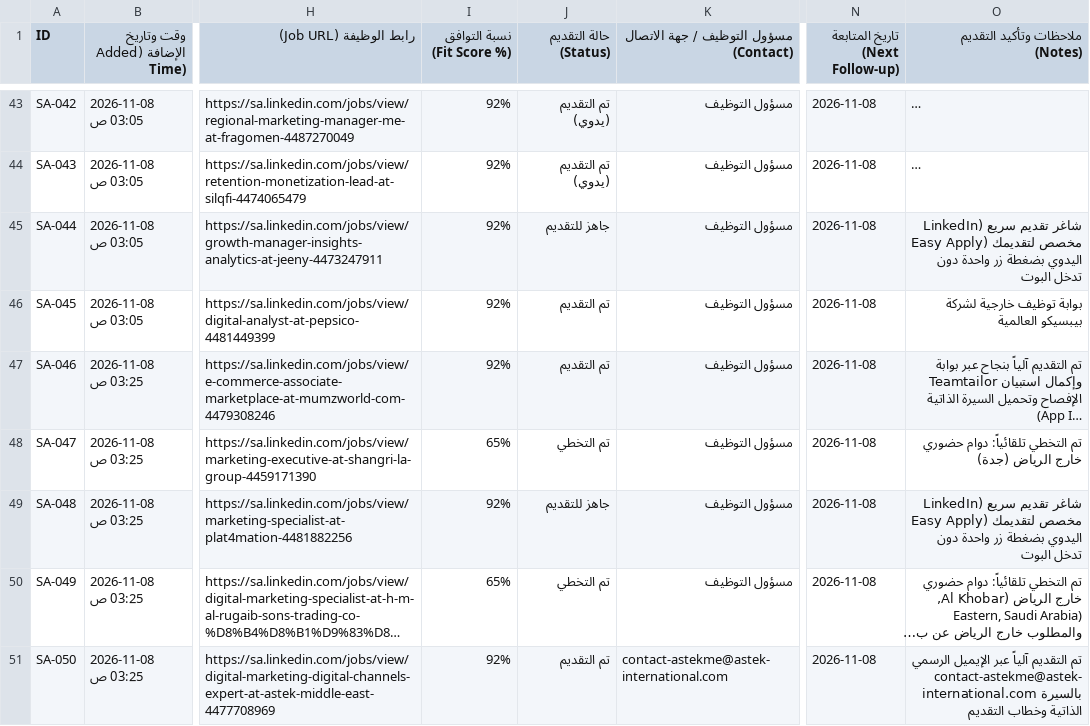
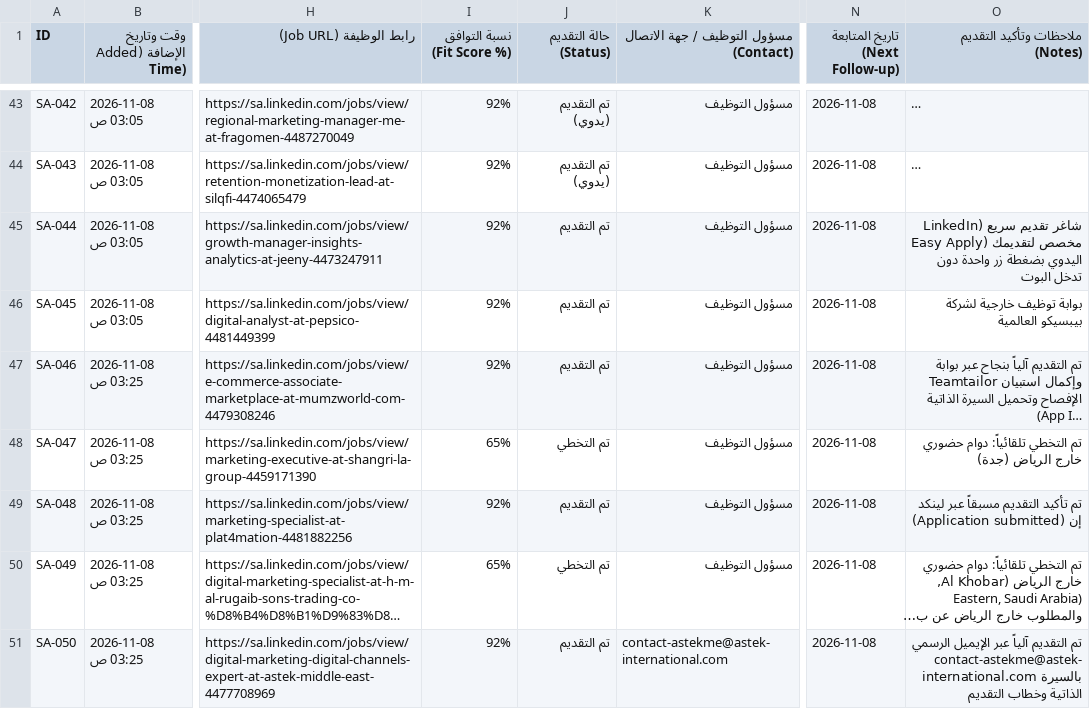
Before and after one commit to hsn96srhan/ai-job-search, a CSV file: saudi_jobs_google_sheets_tracker.csv, drawn as a sheet; only a part is shown, gaps mark what is left out; long unchanged cells end in …; the diff covers the shown part only; the diff names each change by its address in the sheet, - before the commit and + after, or states it on an @@ line.

Commit message:
feat: enforce legal sponsorship, 3-month basic housing allowance, and submit easy apply jobs

```diff
--- a/saudi_jobs_google_sheets_tracker.csv
+++ b/saudi_jobs_google_sheets_tracker.csv
-J45 (حالة التقديم (Status)): جاهز للتقديم
+J45 (حالة التقديم (Status)): تم التقديم
-J49 (حالة التقديم (Status)): جاهز للتقديم
+J49 (حالة التقديم (Status)): تم التقديم
-O49 (ملاحظات وتأكيد التقديم (Notes)): شاغر تقديم سريع (LinkedIn Easy Apply) مخصص لتقديمك اليدوي بضغطة زر واحدة دون تدخل البوت
+O49 (ملاحظات وتأكيد التقديم (Notes)): تم تأكيد التقديم مسبقاً عبر لينكد إن (Application submitted)
```
Also changed, not shown: 24 edited cells elsewhere in this file, 11 other files.
